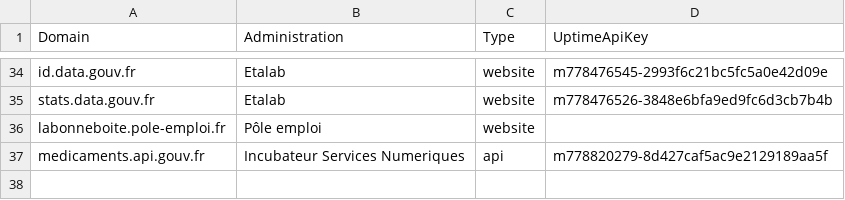
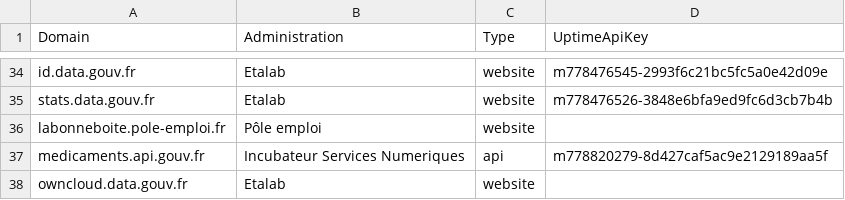
Before and after one commit to betagouv/verif.site, a CSV file: data/sites.csv, drawn as a sheet; only a part is shown, gaps mark what is left out; the diff names each change by its address in the sheet, - before the commit and + after, or states it on an @@ line.

Commit message:
add owncloud

```diff
--- a/data/sites.csv
+++ b/data/sites.csv
+row 38: owncloud.data.gouv.fr | Etalab | website
```
